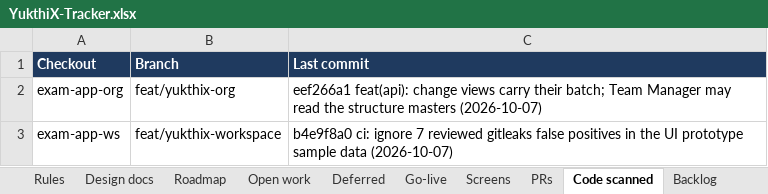
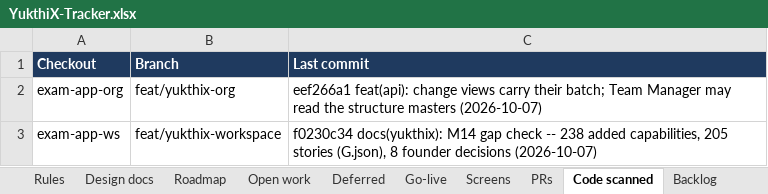
Before and after one commit to hari9495/exam-app, an Excel workbook: docs/yukthix/tracker/YukthiX-Tracker.xlsx, sheet Code scanned, drawn as a sheet; values as stored, in another font and other column widths than the file's, no borders; the diff names each change by its address in the sheet, - before the commit and + after, or states it on an @@ line.

```diff
--- a/docs/yukthix/tracker/YukthiX-Tracker.xlsx (sheet Code scanned)
+++ b/docs/yukthix/tracker/YukthiX-Tracker.xlsx (sheet Code scanned)
-C3 (Last commit): b4e9f8a0 ci: ignore 7 reviewed gitleaks false positives in the UI prototype sample data (2026-10-07)
+C3 (Last commit): f0230c34 docs(yukthix): M14 gap check -- 238 added capabilities, 205 stories (G.json), 8 founder decisions (2026-10-07)
```
Also changed, not shown: sheet Backlog, sheet Plan, sheet Summary, sheet PRs, 2 other files.
